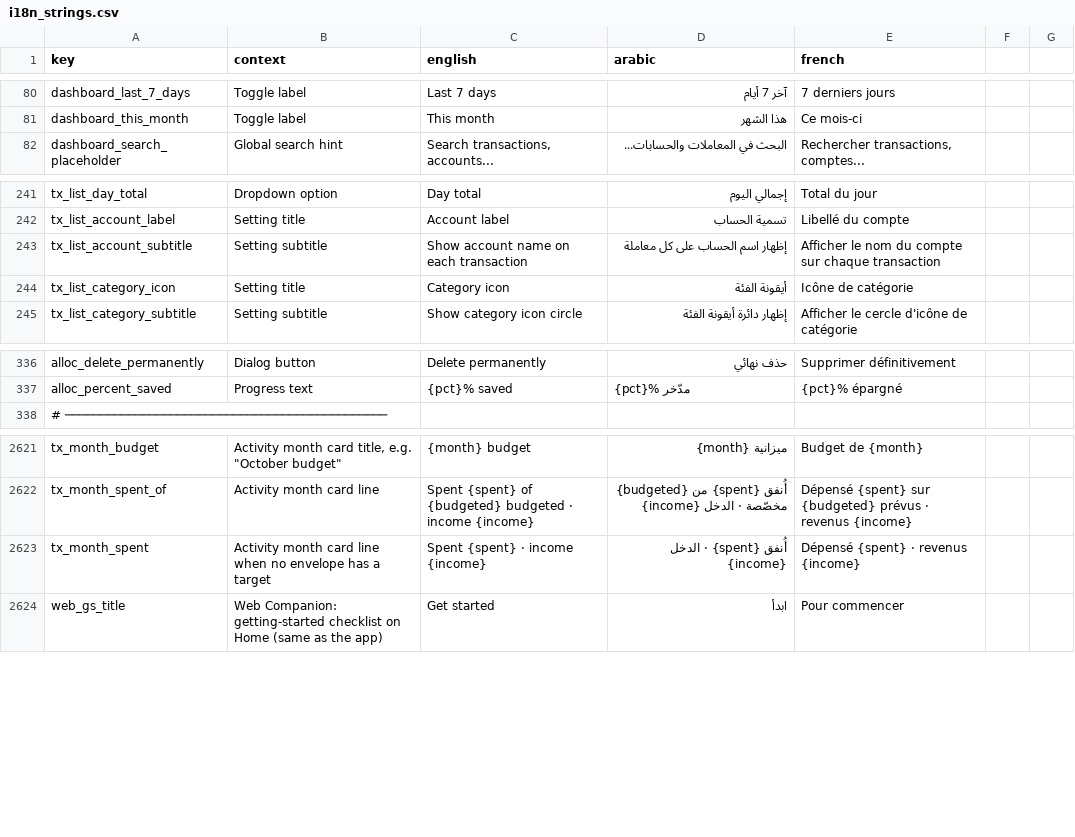
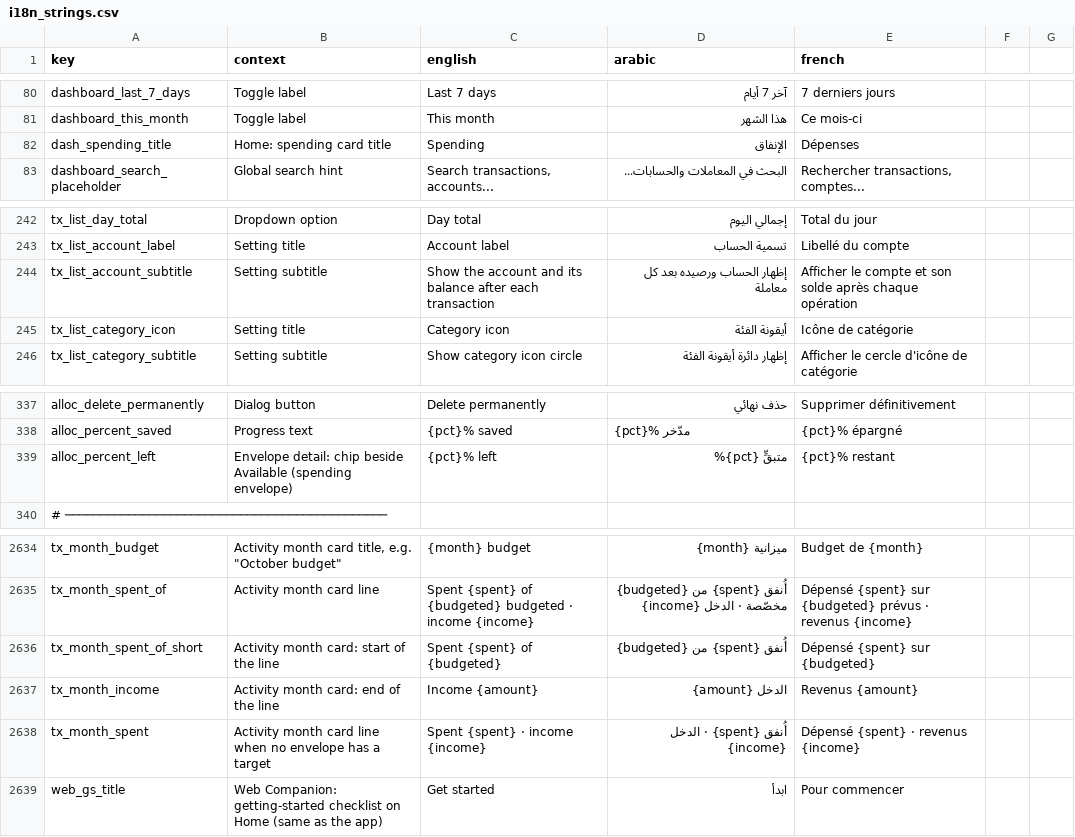
Before and after one commit to samerc/BudgetSeal, a CSV file: docs/i18n_strings.csv, drawn as a sheet; only a part is shown, gaps mark what is left out; the diff covers the shown part only.

```diff
--- a/docs/i18n_strings.csv
+++ b/docs/i18n_strings.csv
@@ -81,2 +81,3 @@ dashboard_last_7_days,Toggle label,Last 7 days,آخر 7 أيام,7 derniers jour
 dashboard_this_month,Toggle label,This month,هذا الشهر,Ce mois-ci
+dash_spending_title,Home: spending card title,Spending,الإنفاق,Dépenses
 dashboard_search_placeholder,Global search hint,"Search transactions, accounts...",البحث في المعاملات والحسابات...,"Rechercher transactions, comptes..."
@@ -242,3 +243,3 @@ tx_list_day_total,Dropdown option,Day total,إجمالي اليوم,Total du jou
 tx_list_account_label,Setting title,Account label,تسمية الحساب,Libellé du compte
-tx_list_account_subtitle,Setting subtitle,Show account name on each transaction,إظهار اسم الحساب على كل معاملة,Afficher le nom du compte sur chaque transaction
+tx_list_account_subtitle,Setting subtitle,Show the account and its balance after each transaction,إظهار الحساب ورصيده بعد كل معاملة,Afficher le compte et son solde après chaque opération
 tx_list_category_icon,Setting title,Category icon,أيقونة الفئة,Icône de catégorie
@@ -337,2 +338,3 @@ alloc_delete_permanently,Dialog button,Delete permanently,حذف نهائي,Supp
 alloc_percent_saved,Progress text,{pct}% saved,{pct}% مدّخر,{pct}% épargné
+alloc_percent_left,Envelope detail: chip beside Available (spending envelope),{pct}% left,متبقٍّ {pct}%,{pct}% restant
 # ──────────────────────────────────────────────,,,,
@@ -2622,2 +2635,4 @@ tx_month_budget,"Activity month card title, e.g. ""October budget""",{month} bud
 tx_month_spent_of,Activity month card line,Spent {spent} of {budgeted} budgeted · income {income},أُنفق {spent} من {budgeted} مخصّصة · الدخل {income},Dépensé {spent} sur {budgeted} prévus · revenus {income}
+tx_month_spent_of_short,Activity month card: start of the line,Spent {spent} of {budgeted},أُنفق {spent} من {budgeted},Dépensé {spent} sur {budgeted}
+tx_month_income,Activity month card: end of the line,Income {amount},الدخل {amount},Revenus {amount}
 tx_month_spent,Activity month card line when no envelope has a target,Spent {spent} · income {income},أُنفق {spent} · الدخل {income},Dépensé {spent} · revenus {income}
```
Also changed, not shown: 18 added rows elsewhere in this file, 37 other files.
